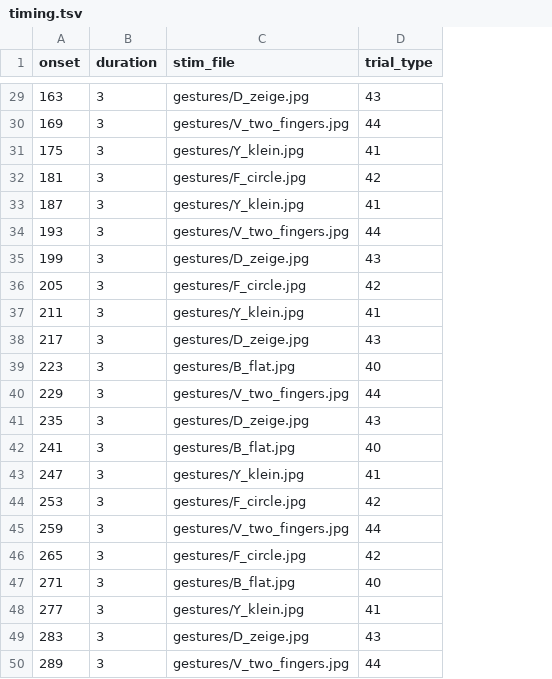
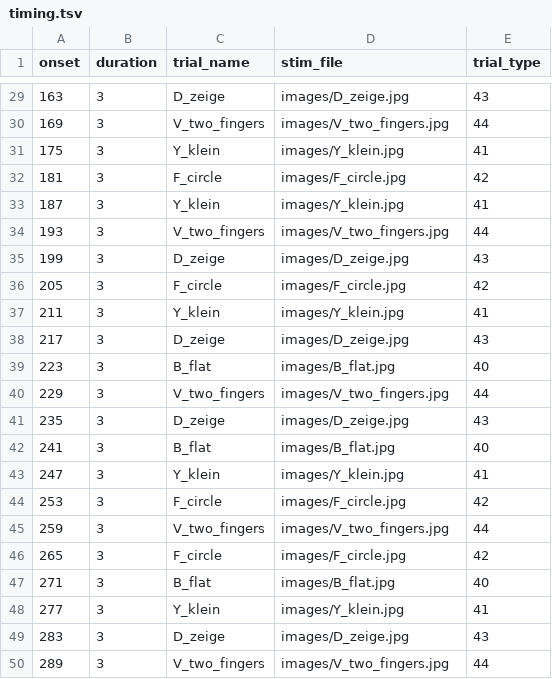
Before and after one commit to gpiantoni/tasks_in_OR, a TSV file: qttasks/tasks/gestures/timing.tsv, drawn as a sheet; only a part is shown, gaps mark what is left out; addresses are those after the commit; the diff covers the shown part only; the diff names each change by its address in the sheet, - before the commit and + after, or states it on an @@ line.

Commit message:
add gestures trial_name

```diff
--- a/qttasks/tasks/gestures/timing.tsv
+++ b/qttasks/tasks/gestures/timing.tsv
+column C (trial_name), rows 29-50: D_zeige | V_two_fingers | Y_klein | F_circle | Y_klein | V_two_fingers | D_zeige | F_circle | Y_klein | D_zeige | B_flat | V_two_fingers | D_zeige | B_flat | Y_klein | F_circle | V_two_fingers | F_circle | B_flat | Y_klein | D_zeige | V_two_fingers
-D29 (stim_file): gestures/D_zeige.jpg
+D29 (stim_file): images/D_zeige.jpg
-D30 (stim_file): gestures/V_two_fingers.jpg
+D30 (stim_file): images/V_two_fingers.jpg
-D31 (stim_file): gestures/Y_klein.jpg
+D31 (stim_file): images/Y_klein.jpg
-D32 (stim_file): gestures/F_circle.jpg
+D32 (stim_file): images/F_circle.jpg
-D33 (stim_file): gestures/Y_klein.jpg
+D33 (stim_file): images/Y_klein.jpg
-D34 (stim_file): gestures/V_two_fingers.jpg
+D34 (stim_file): images/V_two_fingers.jpg
-D35 (stim_file): gestures/D_zeige.jpg
+D35 (stim_file): images/D_zeige.jpg
-D36 (stim_file): gestures/F_circle.jpg
+D36 (stim_file): images/F_circle.jpg
-D37 (stim_file): gestures/Y_klein.jpg
+D37 (stim_file): images/Y_klein.jpg
-D38 (stim_file): gestures/D_zeige.jpg
+D38 (stim_file): images/D_zeige.jpg
-D39 (stim_file): gestures/B_flat.jpg
+D39 (stim_file): images/B_flat.jpg
-D40 (stim_file): gestures/V_two_fingers.jpg
+D40 (stim_file): images/V_two_fingers.jpg
-D41 (stim_file): gestures/D_zeige.jpg
+D41 (stim_file): images/D_zeige.jpg
-D42 (stim_file): gestures/B_flat.jpg
+D42 (stim_file): images/B_flat.jpg
-D43 (stim_file): gestures/Y_klein.jpg
+D43 (stim_file): images/Y_klein.jpg
-D44 (stim_file): gestures/F_circle.jpg
+D44 (stim_file): images/F_circle.jpg
-D45 (stim_file): gestures/V_two_fingers.jpg
+D45 (stim_file): images/V_two_fingers.jpg
-D46 (stim_file): gestures/F_circle.jpg
+D46 (stim_file): images/F_circle.jpg
-D47 (stim_file): gestures/B_flat.jpg
+D47 (stim_file): images/B_flat.jpg
-D48 (stim_file): gestures/Y_klein.jpg
+D48 (stim_file): images/Y_klein.jpg
-D49 (stim_file): gestures/D_zeige.jpg
+D49 (stim_file): images/D_zeige.jpg
-D50 (stim_file): gestures/V_two_fingers.jpg
+D50 (stim_file): images/V_two_fingers.jpg
```
Also changed, not shown: 27 edited cells elsewhere in this file.
